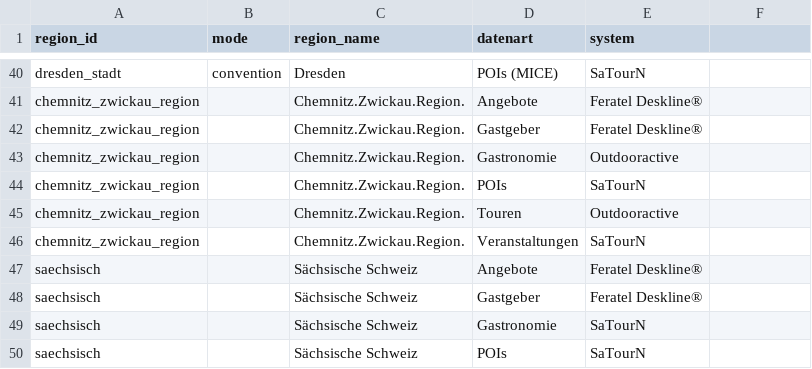
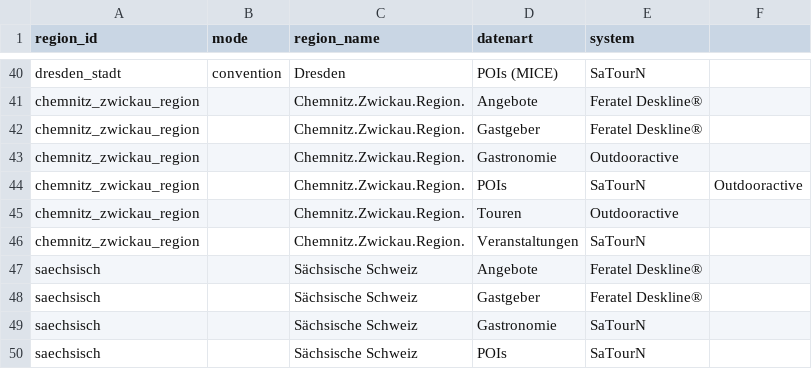
Before and after one commit to Isabell-Haber-TMGS/Datenlandkarte, a CSV file: datenpopup.csv, drawn as a sheet; only a part is shown, gaps mark what is left out.

Commit message:
update

```diff
--- a/datenpopup.csv
+++ b/datenpopup.csv
@@ -43,3 +43,3 @@ chemnitz_zwickau_region,,Chemnitz.Zwickau.Region.,Gastgeber,Feratel Deskline®
 chemnitz_zwickau_region,,Chemnitz.Zwickau.Region.,Gastronomie,Outdooractive
-chemnitz_zwickau_region,,Chemnitz.Zwickau.Region.,POIs,SaTourN
+chemnitz_zwickau_region,,Chemnitz.Zwickau.Region.,POIs,SaTourN,Outdooractive
 chemnitz_zwickau_region,,Chemnitz.Zwickau.Region.,Touren,Outdooractive
```
